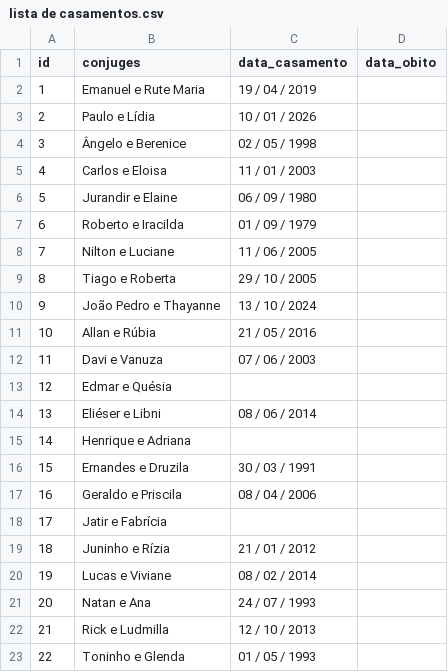
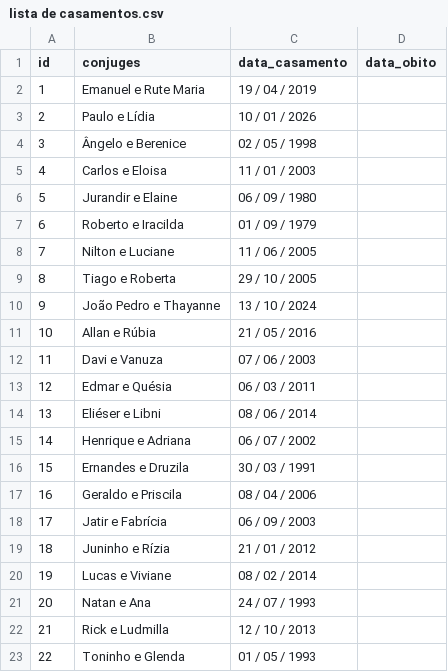
Before and after one commit to emanuel3fernvf/aniversarios-firinfifim, a CSV file: lista de casamentos.csv, drawn as a sheet.

```diff
--- a/lista de casamentos.csv
+++ b/lista de casamentos.csv
@@ -12,8 +12,8 @@ id,conjuges,data_casamento,data_obito
 11,Davi e Vanuza,07 / 06 / 2003,
-12,Edmar e Quésia,,
+12,Edmar e Quésia,06 / 03 / 2011,
 13,Eliéser e Libni,08 / 06 / 2014,
-14,Henrique e Adriana,,
+14,Henrique e Adriana,06 / 07 / 2002,
 15,Ernandes e Druzila,30 / 03 / 1991,
 16,Geraldo e Priscila,08 / 04 / 2006,
-17,Jatir e Fabrícia,,
+17,Jatir e Fabrícia,06 / 09 / 2003,
 18,Juninho e Rízia,21 / 01 / 2012,
```
